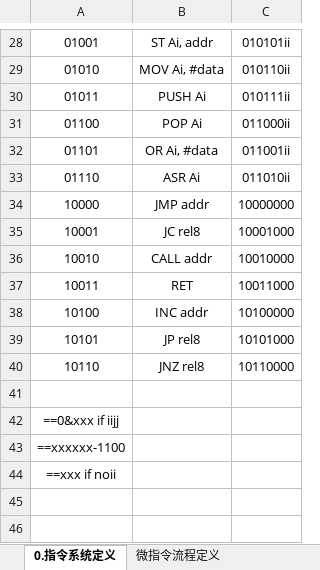
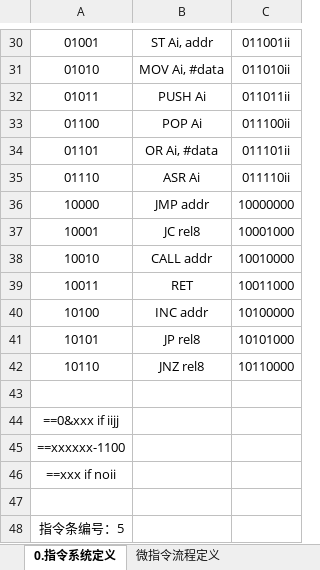
Before and after one commit to kjkszpj/arch8, an Excel workbook: design/design.xlsx, sheet 0.指令系统定义, drawn as a sheet; only a part is shown, gaps mark what is left out; values as stored, in another font and other column widths than the file's, no borders; addresses are those after the commit; the diff covers the shown part only; the diff names each change by its address in the sheet, - before the commit and + after, or states it on an @@ line.

```diff
--- a/design/design.xlsx (sheet 0.指令系统定义)
+++ b/design/design.xlsx (sheet 0.指令系统定义)
-C30: 010101ii
+C30: 011001ii
-C31: 010110ii
+C31: 011010ii
-C32: 010111ii
+C32: 011011ii
-C33: 011000ii
+C33: 011100ii
-C34: 011001ii
+C34: 011101ii
-C35: 011010ii
+C35: 011110ii
+row 47: (empty)
+row 48: 指令条编号：5
```
Also changed, not shown: 2 added rows, 10 edited cells and cell formats elsewhere in this sheet, sheet 微指令流程定义, 9 other files.
